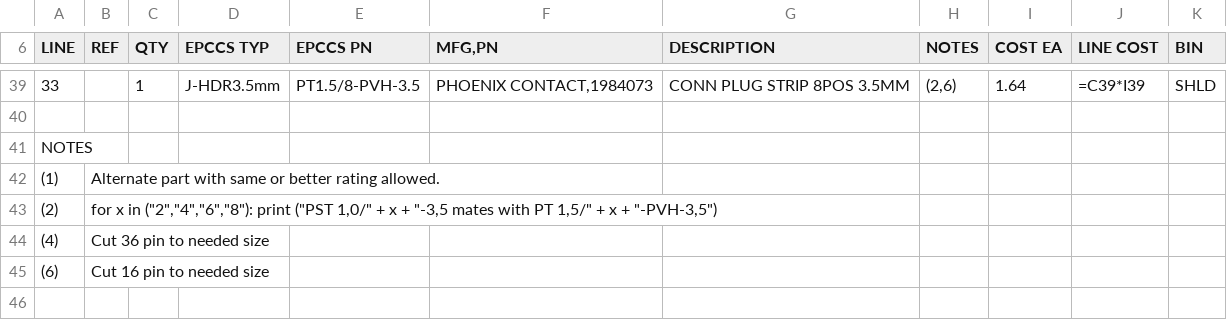
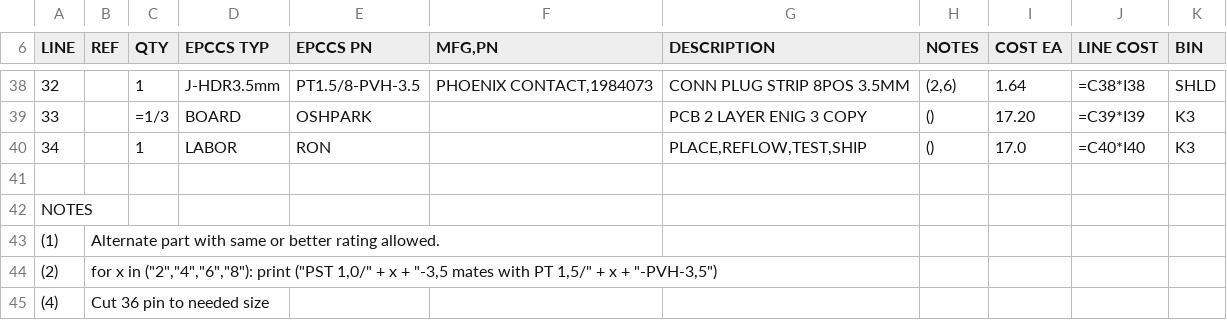
Before and after one commit to epccs/Driver, a CSV file: K3/Design/16276,BOM.csv, drawn as a sheet; only a part is shown, gaps mark what is left out; the shorter side is filled out with more unchanged rows; addresses are those after the commit; the diff covers the shown part only; the diff names each change by its address in the sheet, - before the commit and + after, or states it on an @@ line.

Commit message:
K3: use E3 input to turn on curr source
that test for bridge shorts

```diff
--- a/K3/Design/16276,BOM.csv
+++ b/K3/Design/16276,BOM.csv
@@ column A (LINE) renumbered between rows 10 and 38 @@
-J38 (LINE COST): =C39*I39
+J38 (LINE COST): =C38*I38
+row 39: 33 |  | =1/3 | BOARD | OSHPARK |  | PCB 2 LAYER ENIG 3 COPY | () | 17.20 | =C39*I39 | K3
+row 40: 34 |  | 1 | LABOR | RON |  | PLACE,REFLOW,TEST,SHIP | () | 17.0 | =C40*I40 | K3
```
Also changed, not shown: 2 added rows, 3 removed rows and 90 edited cells elsewhere in this file, 8 other files.
